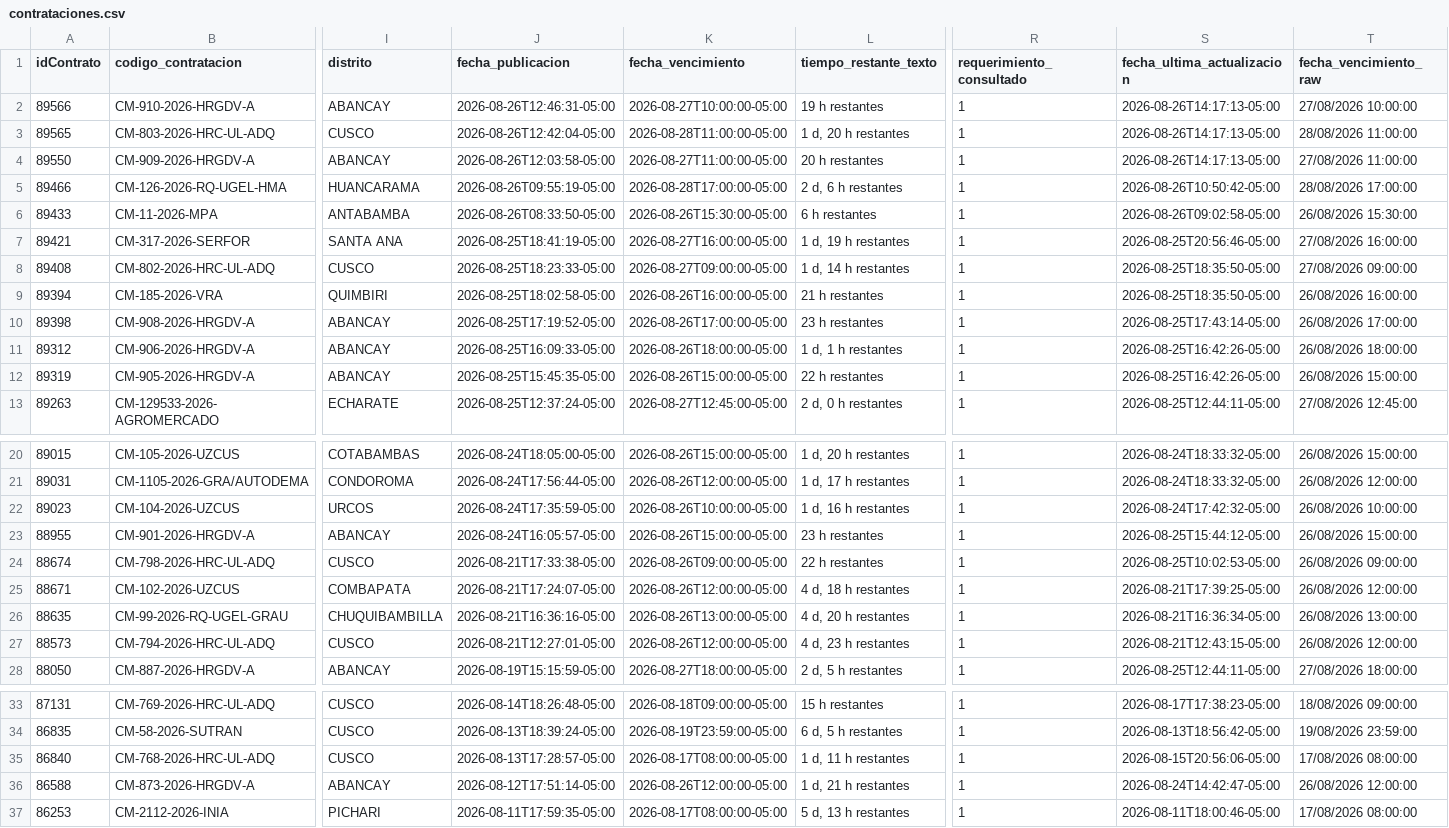
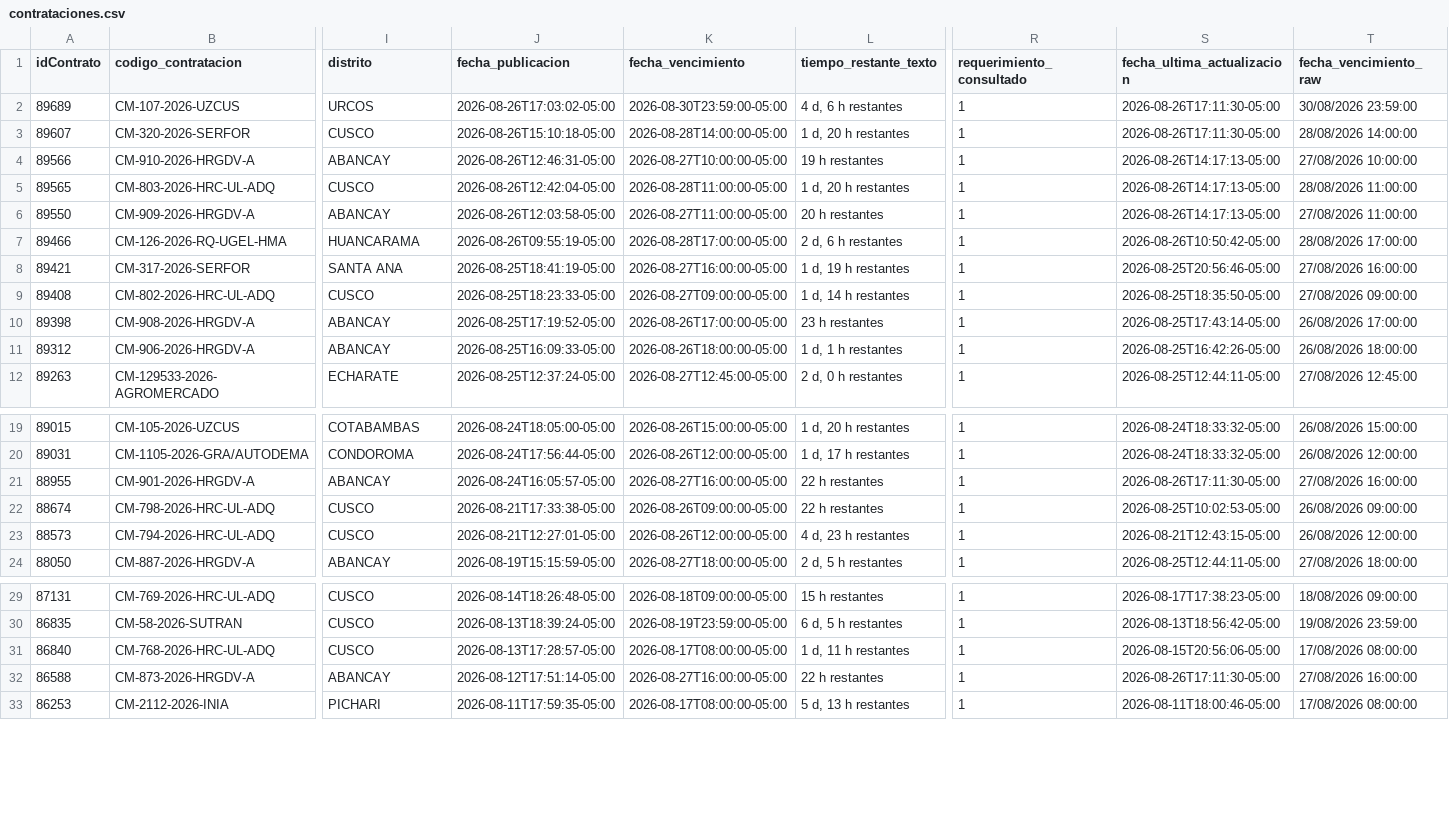
Before and after one commit to Natgato/monitor-seace-cusco, a CSV file: data/contrataciones.csv, drawn as a sheet; only a part is shown, gaps mark what is left out; removed rows and columns are numbered as before the commit, all else as after; rows hold the shown columns only; the diff names each change by its address in the sheet, - before the commit and + after, or states it on an @@ line.

```diff
--- a/data/contrataciones.csv
+++ b/data/contrataciones.csv
+row 2: 89689 | CM-107-2026-UZCUS | URCOS | 2026-08-26T17:03:02-05:00 | 2026-08-30T23:59:00-05:00 | 4 d, 6 h restantes | 1 | 2026-08-26T17:11:30-05:00 | 30/08/2026 23:59:00
+row 3: 89607 | CM-320-2026-SERFOR | CUSCO | 2026-08-26T15:10:18-05:00 | 2026-08-28T14:00:00-05:00 | 1 d, 20 h restantes | 1 | 2026-08-26T17:11:30-05:00 | 28/08/2026 14:00:00
-row 6: 89433 | CM-11-2026-MPA | ANTABAMBA | 2026-08-26T08:33:50-05:00 | 2026-08-26T15:30:00-05:00 | 6 h restantes | 1 | 2026-08-26T09:02:58-05:00 | 26/08/2026 15:30:00
-row 9: 89394 | CM-185-2026-VRA | QUIMBIRI | 2026-08-25T18:02:58-05:00 | 2026-08-26T16:00:00-05:00 | 21 h restantes | 1 | 2026-08-25T18:35:50-05:00 | 26/08/2026 16:00:00
-row 12: 89319 | CM-905-2026-HRGDV-A | ABANCAY | 2026-08-25T15:45:35-05:00 | 2026-08-26T15:00:00-05:00 | 22 h restantes | 1 | 2026-08-25T16:42:26-05:00 | 26/08/2026 15:00:00
-row 22: 89023 | CM-104-2026-UZCUS | URCOS | 2026-08-24T17:35:59-05:00 | 2026-08-26T10:00:00-05:00 | 1 d, 16 h restantes | 1 | 2026-08-24T17:42:32-05:00 | 26/08/2026 10:00:00
-K21 (fecha_vencimiento): 2026-08-26T15:00:00-05:00
+K21 (fecha_vencimiento): 2026-08-27T16:00:00-05:00
-L21 (tiempo_restante_texto): 23 h restantes
+L21 (tiempo_restante_texto): 22 h restantes
-S21 (fecha_ultima_actualizacion): 2026-08-25T15:44:12-05:00
+S21 (fecha_ultima_actualizacion): 2026-08-26T17:11:30-05:00
-T21 (fecha_vencimiento_raw): 26/08/2026 15:00:00
+T21 (fecha_vencimiento_raw): 27/08/2026 16:00:00
-row 25: 88671 | CM-102-2026-UZCUS | COMBAPATA | 2026-08-21T17:24:07-05:00 | 2026-08-26T12:00:00-05:00 | 4 d, 18 h restantes | 1 | 2026-08-21T17:39:25-05:00 | 26/08/2026 12:00:00
-row 26: 88635 | CM-99-2026-RQ-UGEL-GRAU | CHUQUIBAMBILLA | 2026-08-21T16:36:16-05:00 | 2026-08-26T13:00:00-05:00 | 4 d, 20 h restantes | 1 | 2026-08-21T16:36:34-05:00 | 26/08/2026 13:00:00
-K32 (fecha_vencimiento): 2026-08-26T12:00:00-05:00
+K32 (fecha_vencimiento): 2026-08-27T16:00:00-05:00
-L32 (tiempo_restante_texto): 1 d, 21 h restantes
+L32 (tiempo_restante_texto): 22 h restantes
-S32 (fecha_ultima_actualizacion): 2026-08-24T14:42:47-05:00
+S32 (fecha_ultima_actualizacion): 2026-08-26T17:11:30-05:00
-T32 (fecha_vencimiento_raw): 26/08/2026 12:00:00
+T32 (fecha_vencimiento_raw): 27/08/2026 16:00:00
```
Also changed, not shown: data/items.csv, 1 other file.
